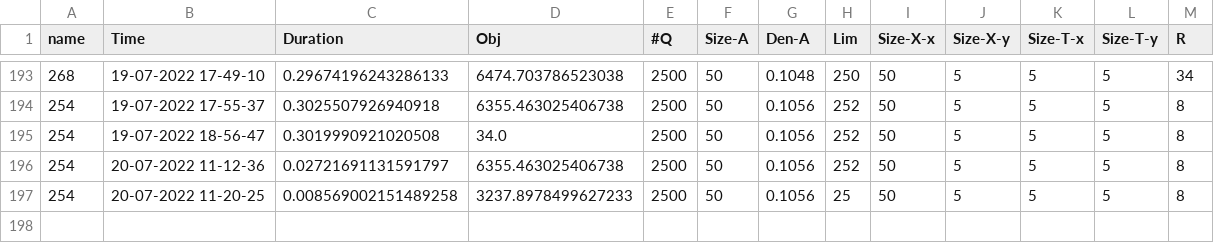
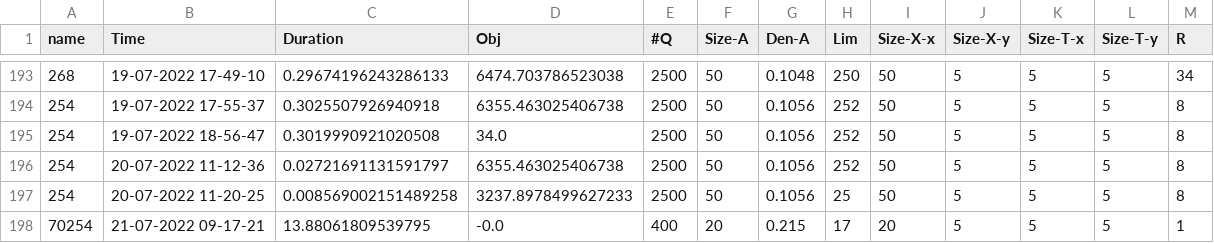
Before and after one commit to HesamShaelaie/GNN-Math, a CSV file: GNNOUTPUT/GeneralInfo.csv, drawn as a sheet; only a part is shown, gaps mark what is left out.

```diff
--- a/GNNOUTPUT/GeneralInfo.csv
+++ b/GNNOUTPUT/GeneralInfo.csv
@@ -197 +197,2 @@ name,Time,Duration,Obj,#Q,Size-A,Den-A,Lim,Size-X-x,Size-X-y,Size-T-x,Size-T-y,R
 254,20-07-2022 11-20-25,0.008569002151489258,3237.8978499627233,2500,50,0.1056,25,50,5,5,5,8
+70254,21-07-2022 09-17-21,13.88061809539795,-0.0,400,20,0.215,17,20,5,5,5,1
```
Also changed, not shown: 6 other files.
